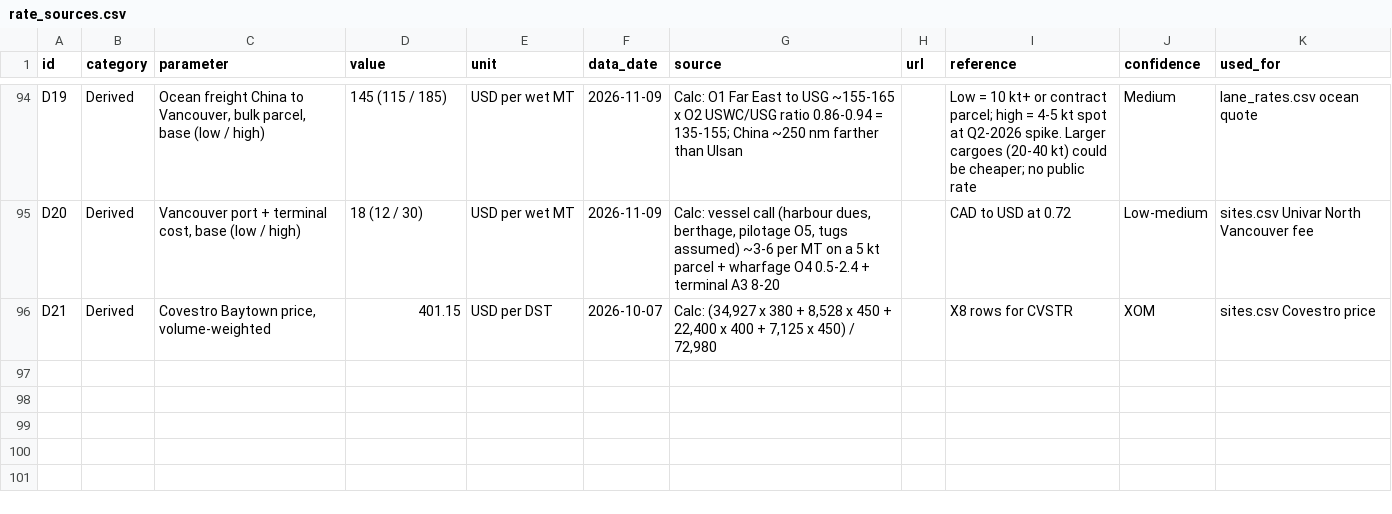
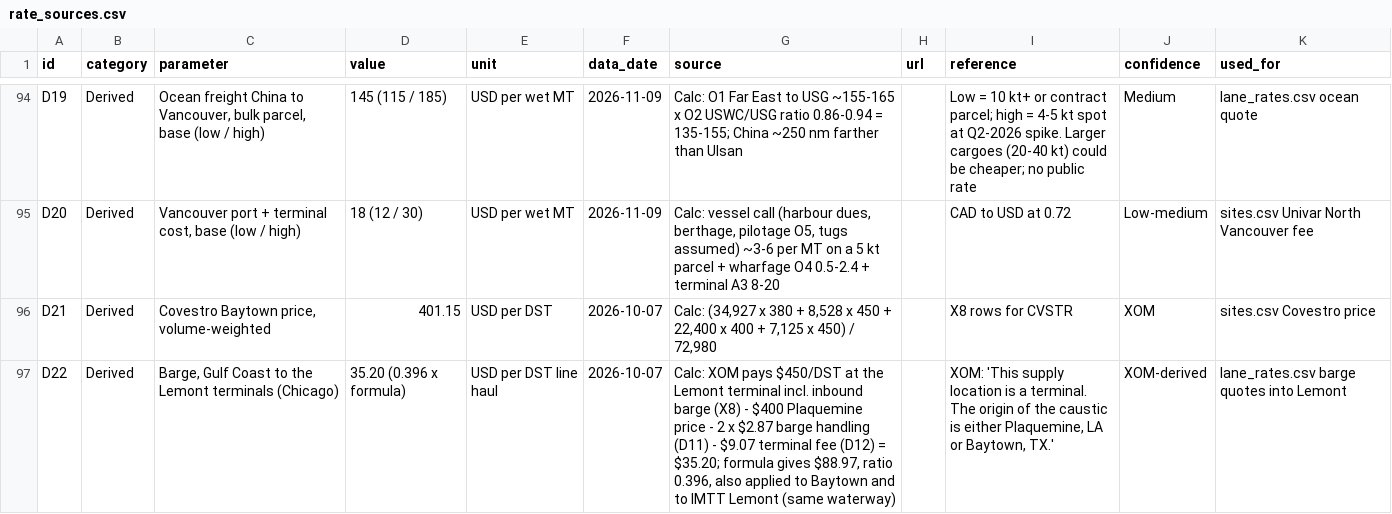
Before and after one commit to ShammasAhmed/ExxonSupplyChainRice2026, a CSV file: data/reference/rate_sources.csv, drawn as a sheet; only a part is shown, gaps mark what is left out.

```diff
--- a/data/reference/rate_sources.csv
+++ b/data/reference/rate_sources.csv
@@ -96 +96,2 @@ D20,Derived,"Vancouver port + terminal cost, base (low / high)",18 (12 / 30),USD
 D21,Derived,"Covestro Baytown price, volume-weighted",401.15,USD per DST,2026-10-07,"Calc: (34,927 x 380 + 8,528 x 450 + 22,400 x 400 + 7,125 x 450) / 72,980",,X8 rows for CVSTR,XOM,sites.csv Covestro price
+D22,Derived,"Barge, Gulf Coast to the Lemont terminals (Chicago)",35.20 (0.396 x formula),USD per DST line haul,2026-10-07,"Calc: XOM pays $450/DST at the Lemont terminal incl. inbound barge (X8) - $400 Plaquemine price - 2 x $2.87 barge handling (D11) - $9.07 terminal fee (D12) = $35.20; formula gives $88.97, ratio 0.396, also applied to Baytown and to IMTT Lemont (same waterway)",,"XOM: 'This supply location is a terminal. The origin of the caustic is either Plaquemine, LA or Baytown, TX.'",XOM-derived,lane_rates.csv barge quotes into Lemont
```
Also changed, not shown: data/model/current_flows.csv, data/model/lane_distances.csv, 16 other files.
